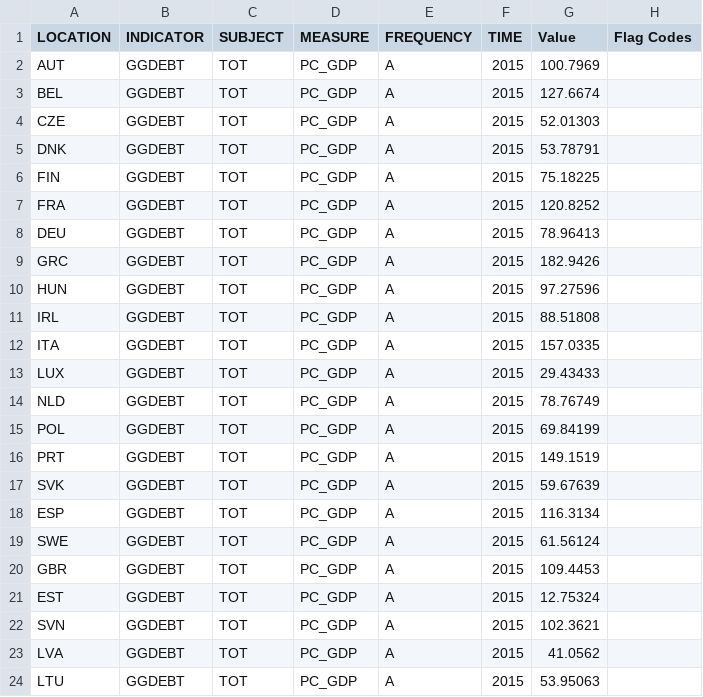
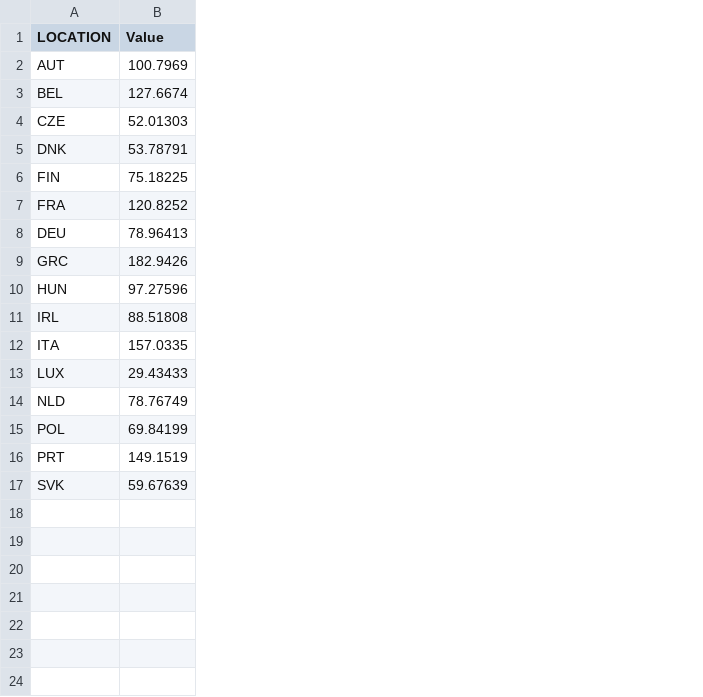
Before and after one commit to jessegroot/dataprocessing, a CSV file: Week_4/data.csv, drawn as a sheet; the diff names each change by its address in the sheet, - before the commit and + after, or states it on an @@ line.

```diff
--- a/Week_4/data.csv
+++ b/Week_4/data.csv
-column B (INDICATOR), rows 2-17: all GGDEBT
-column C (SUBJECT), rows 2-17: all TOT
-column D (MEASURE), rows 2-17: all PC_GDP
-column E (FREQUENCY), rows 2-17: all A
-column F (TIME), rows 2-17: all 2015
-column H (Flag Codes), empty
-row 18: ESP | GGDEBT | TOT | PC_GDP | A | 2015 | 116.3134
-row 19: SWE | GGDEBT | TOT | PC_GDP | A | 2015 | 61.56124
-row 20: GBR | GGDEBT | TOT | PC_GDP | A | 2015 | 109.4453
-row 21: EST | GGDEBT | TOT | PC_GDP | A | 2015 | 12.75324
-row 22: SVN | GGDEBT | TOT | PC_GDP | A | 2015 | 102.3621
-row 23: LVA | GGDEBT | TOT | PC_GDP | A | 2015 | 41.0562
-row 24: LTU | GGDEBT | TOT | PC_GDP | A | 2015 | 53.95063
```
Also changed, not shown: 1 other file.
